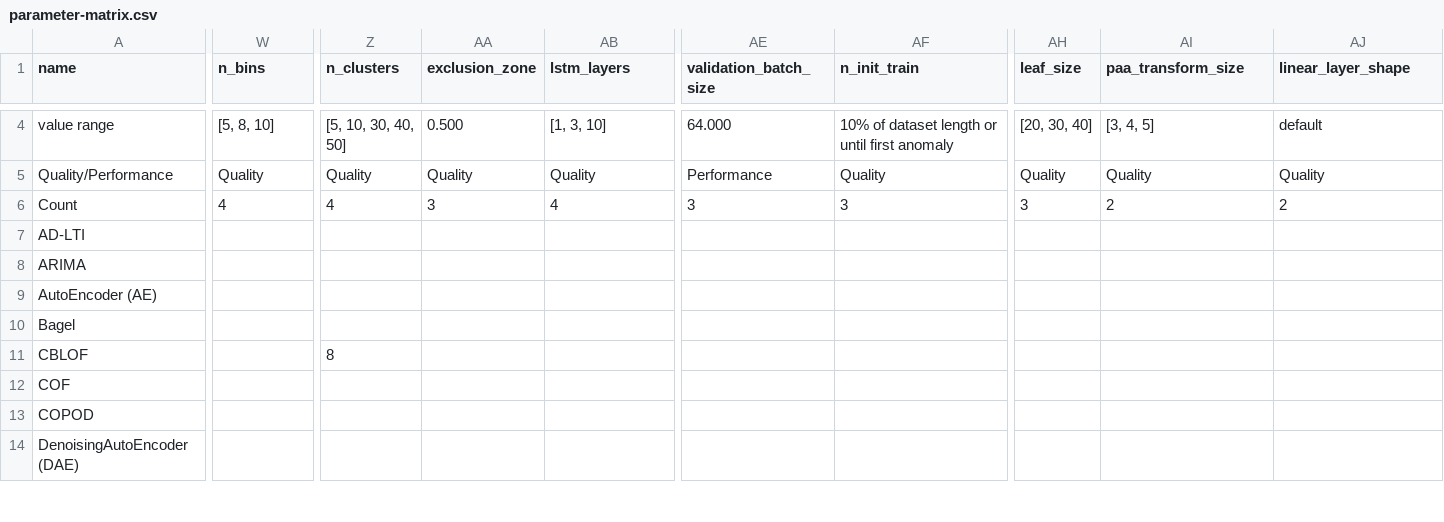
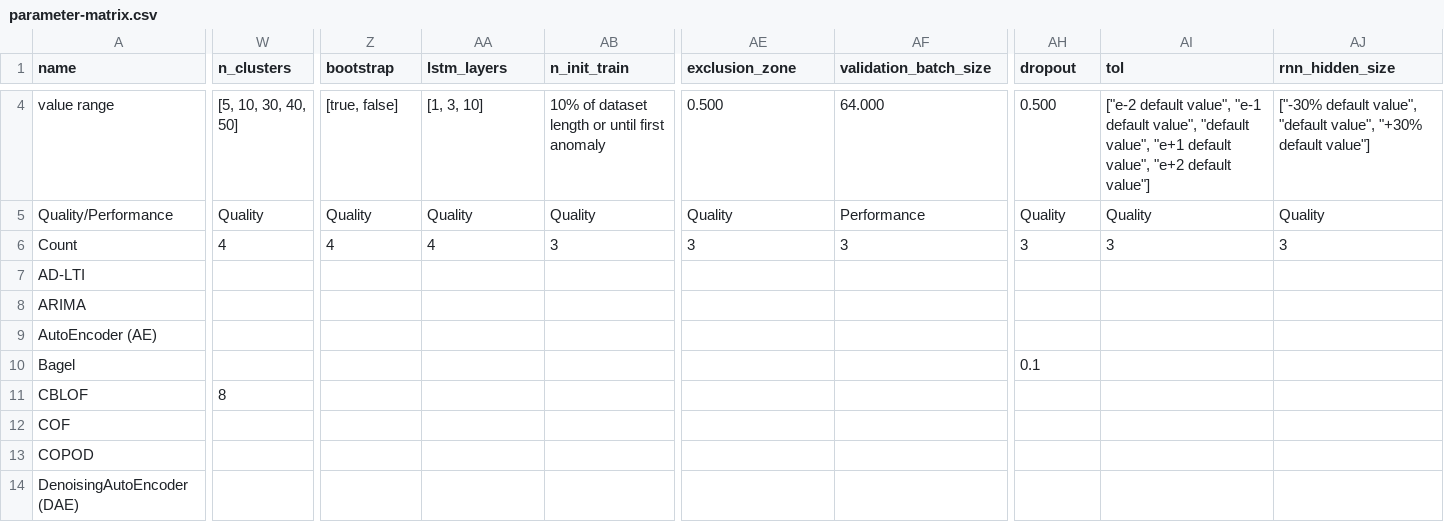
Before and after one commit to TimeEval/TimeEval, a CSV file: timeeval_experiments/parameter-matrix.csv, drawn as a sheet; only a part is shown, gaps mark what is left out; the diff covers the shown part only; the diff names each change by its address in the sheet, - before the commit and + after, or states it on an @@ line.

```diff
--- a/timeeval_experiments/parameter-matrix.csv
+++ b/timeeval_experiments/parameter-matrix.csv
-W1: n_bins
+W1: n_clusters
-Z1: n_clusters
+Z1: bootstrap
-AA1: exclusion_zone
+AA1: lstm_layers
-AB1: lstm_layers
+AB1: n_init_train
-AE1: validation_batch_size
+AE1: exclusion_zone
-AF1: n_init_train
+AF1: validation_batch_size
-AH1: leaf_size
+AH1: dropout
-AI1: paa_transform_size
+AI1: tol
-AJ1: linear_layer_shape
+AJ1: rnn_hidden_size
-W4 (n_clusters): [5, 8, 10]
+W4 (n_clusters): [5, 10, 30, 40, 50]
-Z4 (bootstrap): [5, 10, 30, 40, 50]
+Z4 (bootstrap): [true, false]
-AA4 (lstm_layers): 0.500
+AA4 (lstm_layers): [1, 3, 10]
-AB4 (n_init_train): [1, 3, 10]
+AB4 (n_init_train): 10% of dataset length or until first anomaly
-AE4 (exclusion_zone): 64.000
+AE4 (exclusion_zone): 0.500
-AF4 (validation_batch_size): 10% of dataset length or until first anomaly
+AF4 (validation_batch_size): 64.000
-AH4 (dropout): [20, 30, 40]
+AH4 (dropout): 0.500
-AI4 (tol): [3, 4, 5]
+AI4 (tol): ["e-2 default value", "e-1 default value", "default value", "e+1 default value", "e+2 default value"]
-AJ4 (rnn_hidden_size): default
+AJ4 (rnn_hidden_size): ["-30% default value", "default value", "+30% default value"]
-AE5 (exclusion_zone): Performance
+AE5 (exclusion_zone): Quality
-AF5 (validation_batch_size): Quality
+AF5 (validation_batch_size): Performance
-AA6 (lstm_layers): 3
+AA6 (lstm_layers): 4
-AB6 (n_init_train): 4
+AB6 (n_init_train): 3
-AI6 (tol): 2
+AI6 (tol): 3
-AJ6 (rnn_hidden_size): 2
+AJ6 (rnn_hidden_size): 3
-AH10 (dropout): (empty)
+AH10 (dropout): 0.1
-W11 (n_clusters): (empty)
+W11 (n_clusters): 8
-Z11 (bootstrap): 8
+Z11 (bootstrap): (empty)
```
Also changed, not shown: 157 edited cells elsewhere in this file, 1 other file.
